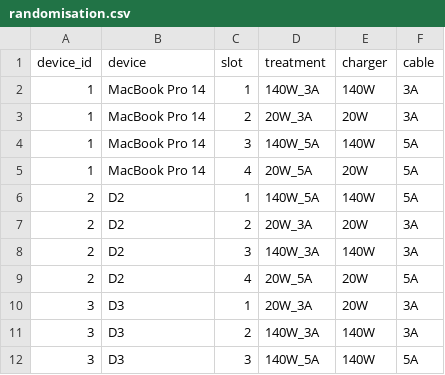
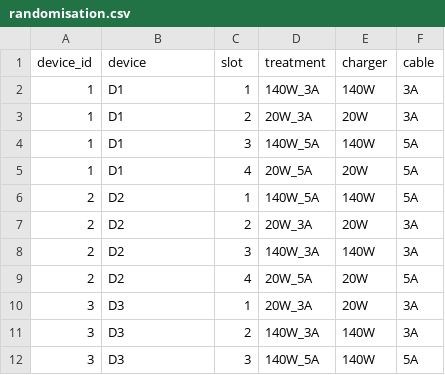
Before and after one commit to hansenlin05/stat404_project, a CSV file: data/raw/randomisation.csv, drawn as a sheet; only a part is shown.

Commit message:
Remove collection-stage defensive code and unify device labels

```diff
--- a/data/raw/randomisation.csv
+++ b/data/raw/randomisation.csv
@@ -1,6 +1,6 @@
 "device_id","device","slot","treatment","charger","cable"
-1,"MacBook Pro 14",1,"140W_3A","140W","3A"
-1,"MacBook Pro 14",2,"20W_3A","20W","3A"
-1,"MacBook Pro 14",3,"140W_5A","140W","5A"
-1,"MacBook Pro 14",4,"20W_5A","20W","5A"
+1,"D1",1,"140W_3A","140W","3A"
+1,"D1",2,"20W_3A","20W","3A"
+1,"D1",3,"140W_5A","140W","5A"
+1,"D1",4,"20W_5A","20W","5A"
 2,"D2",1,"140W_5A","140W","5A"
```
Also changed, not shown: 2 other files.
